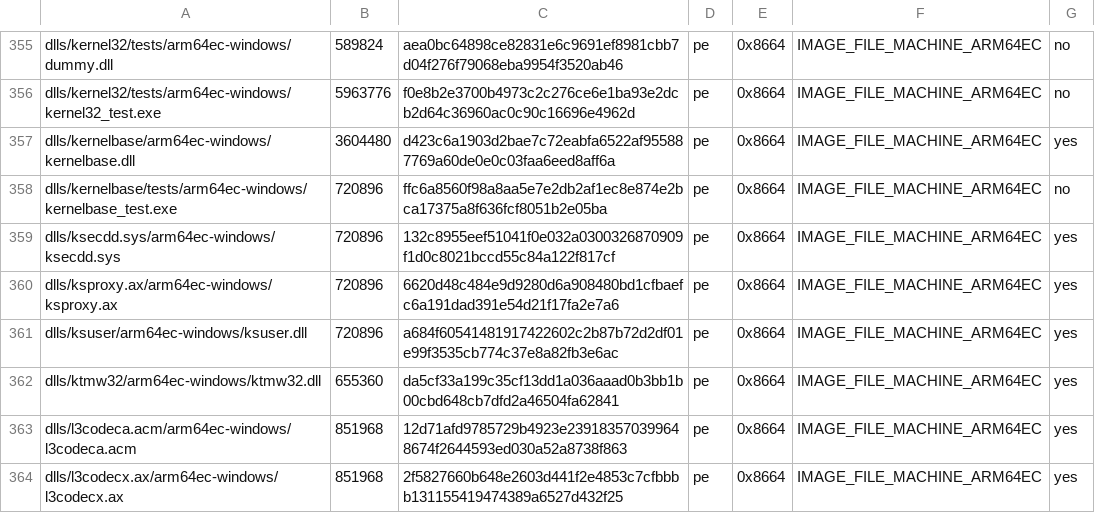
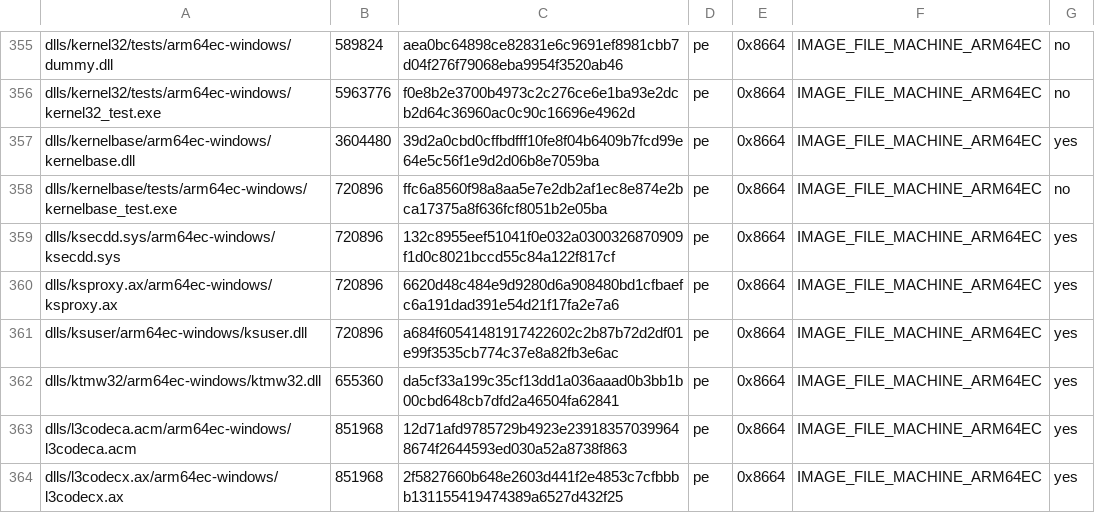
Before and after one commit to Aman122608/playport, a TSV file: build/generated/wine-pe-arm64ec-windows.tsv, drawn as a sheet; only a part is shown, gaps mark what is left out.

```diff
--- a/build/generated/wine-pe-arm64ec-windows.tsv
+++ b/build/generated/wine-pe-arm64ec-windows.tsv
@@ -356,3 +356,3 @@ dlls/kernel32/tests/arm64ec-windows/dummy.dll	589824	aea0bc64898ce82831e6c9691ef
 dlls/kernel32/tests/arm64ec-windows/kernel32_test.exe	5963776	f0e8b2e3700b4973c2c276ce6e1ba93e2dcb2d64c36960ac0c90c16696e4962d	pe	0x8664	IMAGE_FILE_MACHINE_ARM64EC	no
-dlls/kernelbase/arm64ec-windows/kernelbase.dll	3604480	d423c6a1903d2bae7c72eabfa6522af955887769a60de0e0c03faa6eed8aff6a	pe	0x8664	IMAGE_FILE_MACHINE_ARM64EC	yes
+dlls/kernelbase/arm64ec-windows/kernelbase.dll	3604480	39d2a0cbd0cffbdfff10fe8f04b6409b7fcd99e64e5c56f1e9d2d06b8e7059ba	pe	0x8664	IMAGE_FILE_MACHINE_ARM64EC	yes
 dlls/kernelbase/tests/arm64ec-windows/kernelbase_test.exe	720896	ffc6a8560f98a8aa5e7e2db2af1ec8e874e2bca17375a8f636fcf8051b2e05ba	pe	0x8664	IMAGE_FILE_MACHINE_ARM64EC	no
```
Also changed, not shown: build/generated/wine-pe-aarch64-windows.tsv, build/generated/wine-pe-i386-windows.tsv, 9 other files.
